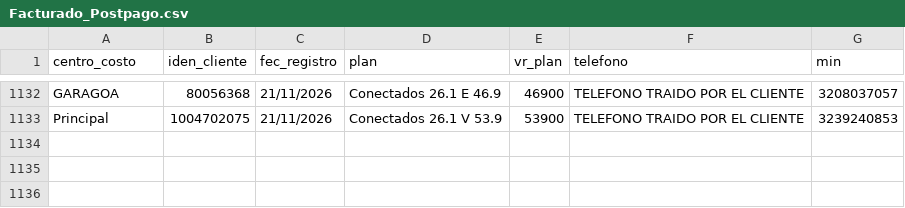
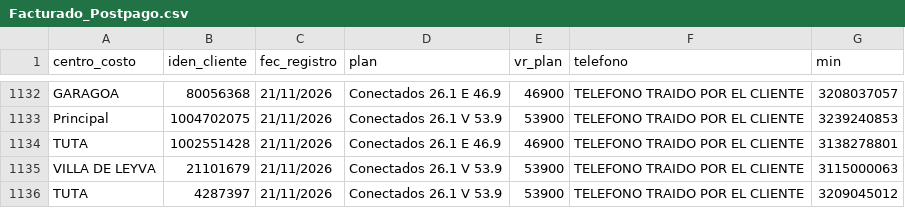
Before and after one commit to lubernu/prueba, a CSV file: Facturado_Postpago.csv, drawn as a sheet; only a part is shown, gaps mark what is left out; the diff names each change by its address in the sheet, - before the commit and + after, or states it on an @@ line.

Commit message:
Actualización automática: Facturado_Postpago.csv

```diff
--- a/Facturado_Postpago.csv
+++ b/Facturado_Postpago.csv
+row 1134: TUTA | 1002551428 | 21/11/2026 | Conectados 26.1 E 46.9 | 46900 | TELEFONO TRAIDO POR EL CLIENTE | 3138278801
+row 1135: VILLA DE LEYVA | 21101679 | 21/11/2026 | Conectados 26.1 V 53.9 | 53900 | TELEFONO TRAIDO POR EL CLIENTE | 3115000063
+row 1136: TUTA | 4287397 | 21/11/2026 | Conectados 26.1 V 53.9 | 53900 | TELEFONO TRAIDO POR EL CLIENTE | 3209045012
```
